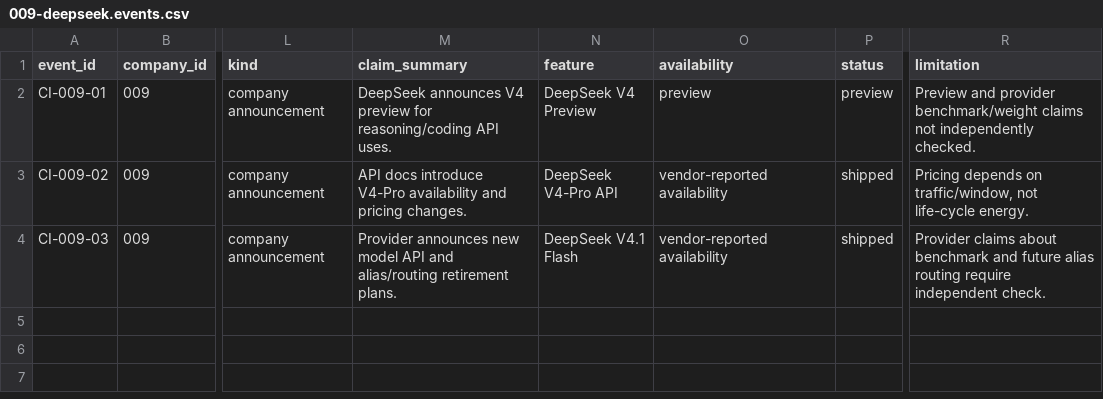
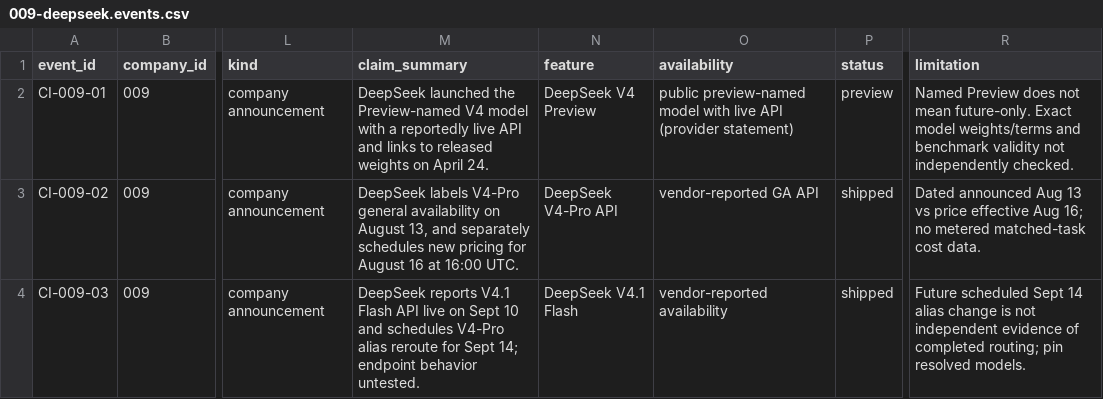
Before and after one commit to MSKazemi/github-trending-1000-study, a CSV file: research/company-intelligence/2026-04-12_2026-10-12/009-deepseek.events.csv, drawn as a sheet; only a part is shown, gaps mark what is left out; the diff names each change by its address in the sheet, - before the commit and + after, or states it on an @@ line.

Commit message:
research(#75): correct machine-readable artifact and availability evidence

```diff
--- a/research/company-intelligence/2026-04-12_2026-10-12/009-deepseek.events.csv
+++ b/research/company-intelligence/2026-04-12_2026-10-12/009-deepseek.events.csv
-M2 (claim_summary): DeepSeek announces V4 preview for reasoning/coding API uses.
+M2 (claim_summary): DeepSeek launched the Preview-named V4 model with a reportedly live API and links to released weights on April 24.
-O2 (availability): preview
+O2 (availability): public preview-named model with live API (provider statement)
-R2 (limitation): Preview and provider benchmark/weight claims not independently…
+R2 (limitation): Named Preview does not mean future-only. Exact model weights/terms and benchmark validity not independently…
-M3 (claim_summary): API docs introduce V4-Pro availability and pricing changes.
+M3 (claim_summary): DeepSeek labels V4-Pro general availability on August 13, and separately schedules new pricing for August 16 at 16:00 UTC.
-O3 (availability): vendor-reported availability
+O3 (availability): vendor-reported GA API
-R3 (limitation): Pricing depends on traffic/window, not life-cycle energy.
+R3 (limitation): Dated announced Aug 13 vs price effective Aug 16; no metered matched-task cost data.
-M4 (claim_summary): Provider announces new model API and alias/routing retirement plans.
+M4 (claim_summary): DeepSeek reports V4.1 Flash API live on Sept 10 and schedules V4-Pro alias reroute for Sept 14; endpoint behavior untested.
-R4 (limitation): Provider claims about benchmark and future alias routing require independent check.
+R4 (limitation): Future scheduled Sept 14 alias change is not independent evidence of completed routing; pin resolved models.
```
